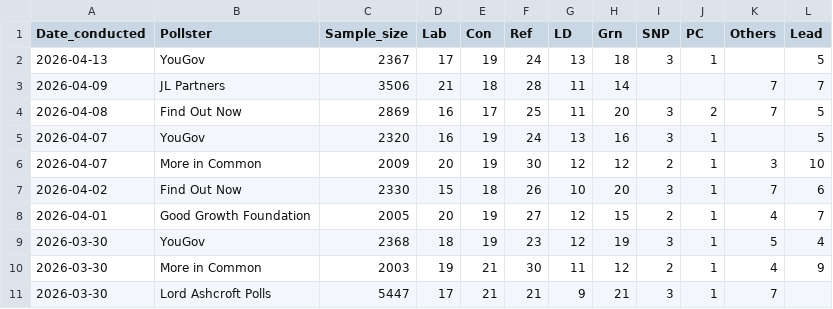
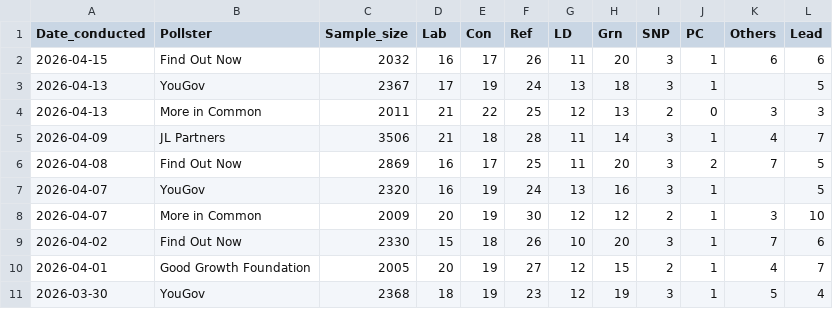
Before and after one commit to Andrevitali/PollsProject, a CSV file: Uk_polls_clean.csv, drawn as a sheet; only a part is shown; the shorter side is filled out with more unchanged rows.

```diff
--- a/Uk_polls_clean.csv
+++ b/Uk_polls_clean.csv
@@ -1,4 +1,6 @@
 Date_conducted,Pollster,Sample_size,Lab,Con,Ref,LD,Grn,SNP,PC,Others,Lead
+2026-04-15,Find Out Now,2032,16,17,26,11,20,3,1,6,6
 2026-04-13,YouGov,2367,17,19,24,13,18,3,1,,5
-2026-04-09,JL Partners,3506,21,18,28,11,14,,,7,7
+2026-04-13,More in Common,2011,21,22,25,12,13,2,0,3,3
+2026-04-09,JL Partners,3506,21,18,28,11,14,3,1,4,7
 2026-04-08,Find Out Now,2869,16,17,25,11,20,3,2,7,5
```
Also changed, not shown: UK_national_polls_last5years_bs4.csv, 1 other file.
